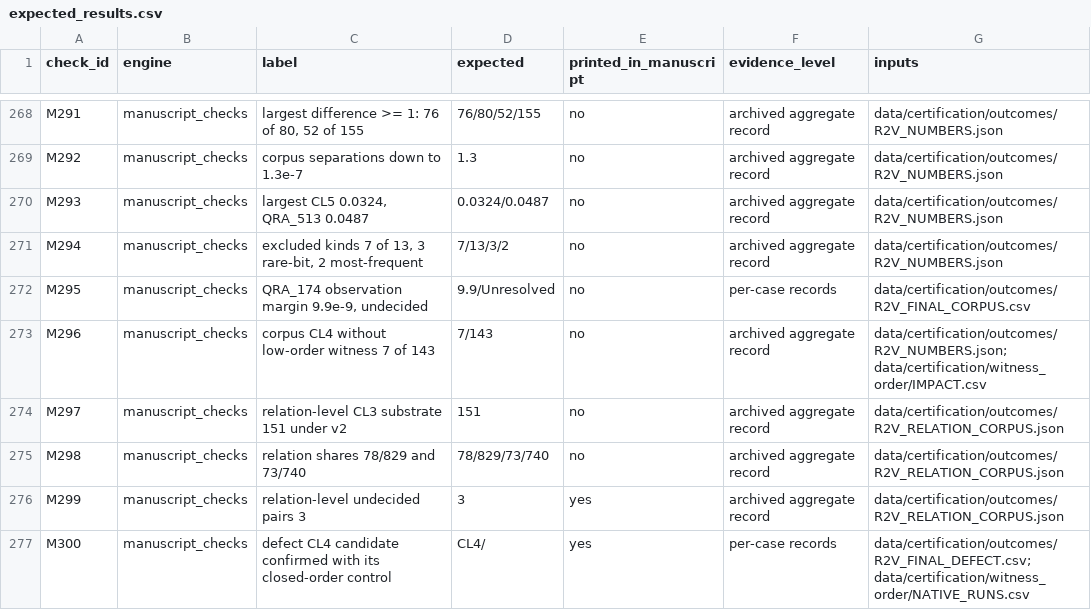
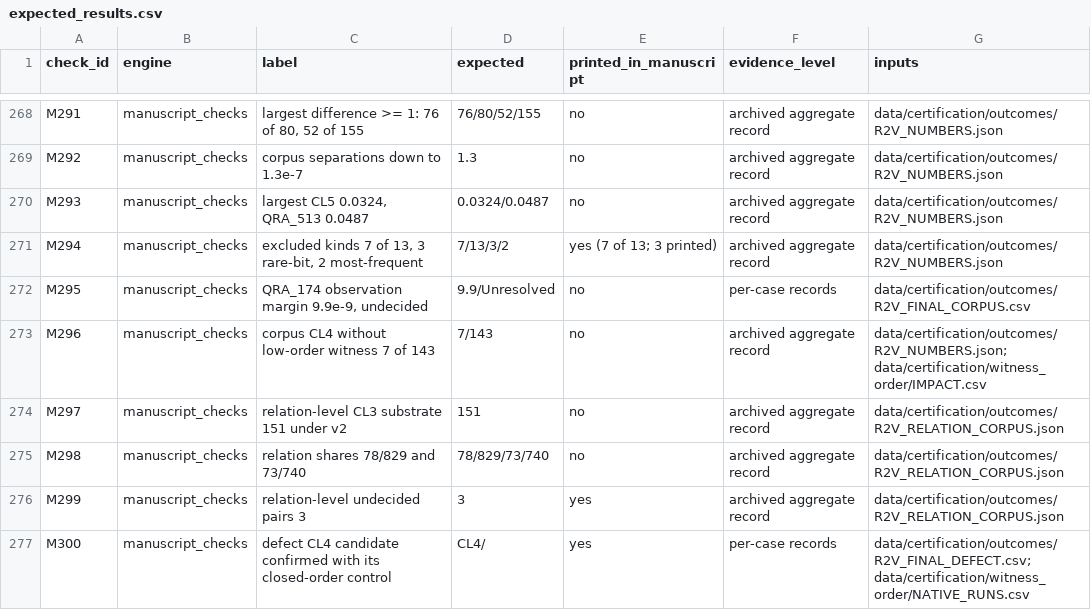
Before and after one commit to Bossy-Ye/QSURVDIAG, a CSV file: expected/expected_results.csv, drawn as a sheet; only a part is shown, gaps mark what is left out.

Commit message:
Mark omitted-type separation count as printed

```diff
--- a/expected/expected_results.csv
+++ b/expected/expected_results.csv
@@ -270,3 +270,3 @@ M292,manuscript_checks,corpus separations down to 1.3e-7,1.3,no,archived aggrega
 M293,manuscript_checks,"largest CL5 0.0324, QRA_513 0.0487",0.0324/0.0487,no,archived aggregate record,data/certification/outcomes/R2V_NUMBERS.json
-M294,manuscript_checks,"excluded kinds 7 of 13, 3 rare-bit, 2 most-frequent",7/13/3/2,no,archived aggregate record,data/certification/outcomes/R2V_NUMBERS.json
+M294,manuscript_checks,"excluded kinds 7 of 13, 3 rare-bit, 2 most-frequent",7/13/3/2,yes (7 of 13; 3 printed),archived aggregate record,data/certification/outcomes/R2V_NUMBERS.json
 M295,manuscript_checks,"QRA_174 observation margin 9.9e-9, undecided",9.9/Unresolved,no,per-case records,data/certification/outcomes/R2V_FINAL_CORPUS.csv
```
Also changed, not shown: 1 other file.
